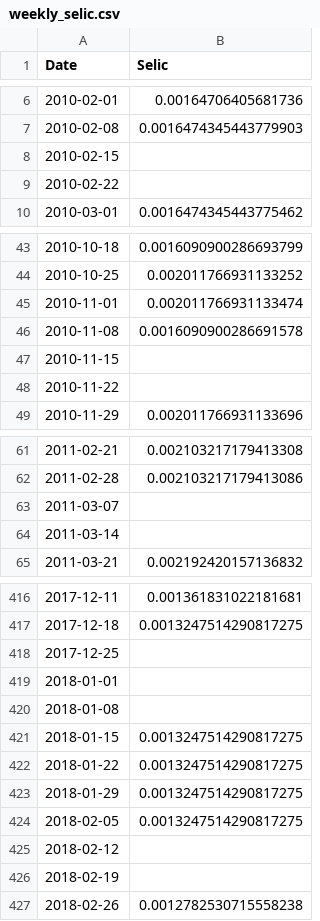
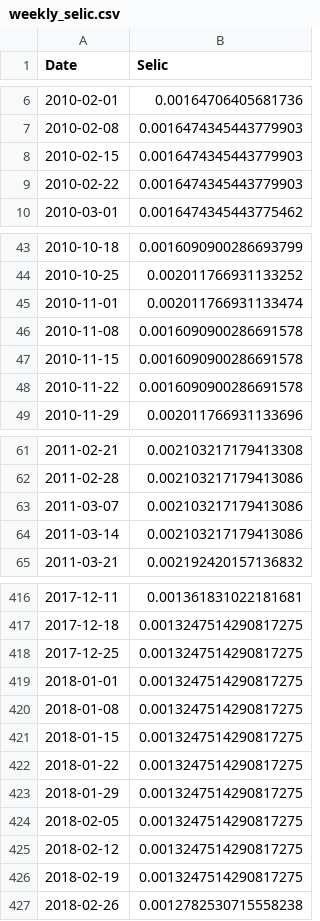
Before and after one commit to MathNog/Genetic-Algorithm-Project, a CSV file: data/weekly_selic.csv, drawn as a sheet; only a part is shown, gaps mark what is left out; the diff covers the shown part only.

```diff
--- a/data/weekly_selic.csv
+++ b/data/weekly_selic.csv
@@ -7,4 +7,4 @@ Date,Selic
 2010-02-08,0.0016474345443779903
-2010-02-15,
-2010-02-22,
+2010-02-15,0.0016474345443779903
+2010-02-22,0.0016474345443779903
 2010-03-01,0.0016474345443775462
@@ -46,4 +46,4 @@ Date,Selic
 2010-11-08,0.0016090900286691578
-2010-11-15,
-2010-11-22,
+2010-11-15,0.0016090900286691578
+2010-11-22,0.0016090900286691578
 2010-11-29,0.002011766931133696
@@ -62,4 +62,4 @@ Date,Selic
 2011-02-28,0.002103217179413086
-2011-03-07,
-2011-03-14,
+2011-03-07,0.002103217179413086
+2011-03-14,0.002103217179413086
 2011-03-21,0.002192420157136832
@@ -417,5 +417,5 @@ Date,Selic
 2017-12-18,0.0013247514290817275
-2017-12-25,
-2018-01-01,
-2018-01-08,
+2017-12-25,0.0013247514290817275
+2018-01-01,0.0013247514290817275
+2018-01-08,0.0013247514290817275
 2018-01-15,0.0013247514290817275
@@ -424,4 +424,4 @@ Date,Selic
 2018-02-05,0.0013247514290817275
-2018-02-12,
-2018-02-19,
+2018-02-12,0.0013247514290817275
+2018-02-19,0.0013247514290817275
 2018-02-26,0.0012782530715558238
```
Also changed, not shown: 36 edited cells elsewhere in this file, data/weekly_prices.csv, 38 other files.
